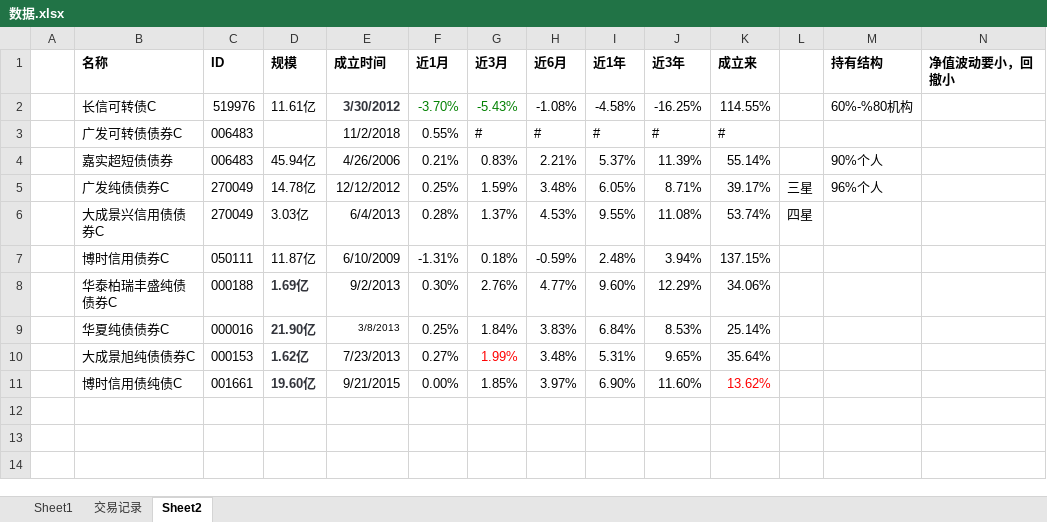
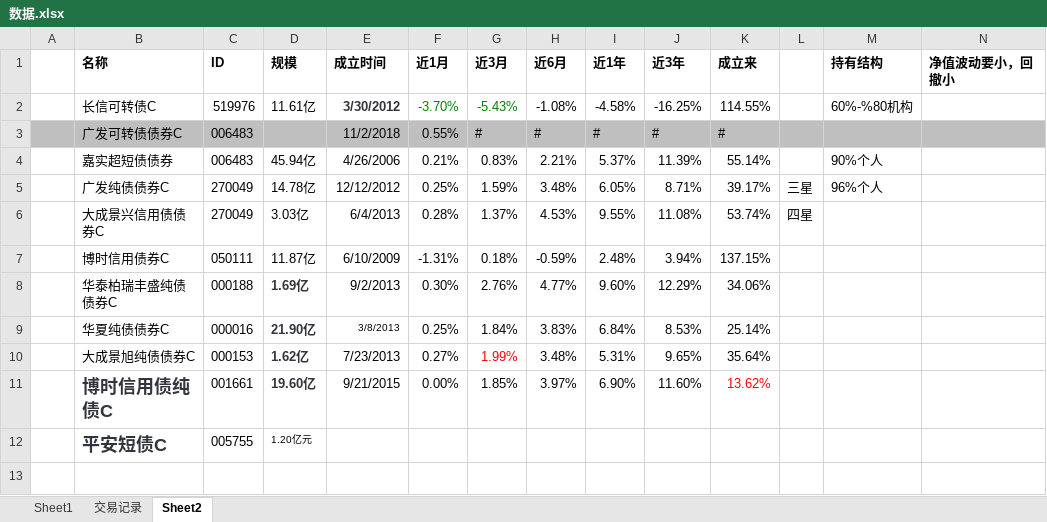
Before and after one commit to linking530/tushare, an Excel workbook: data/数据.xlsx, sheet Sheet2, drawn as a sheet; values as stored, in another font and other column widths than the file's, no borders; the diff names each change by its address in the sheet, - before the commit and + after, or states it on an @@ line.

Commit message:
11

```diff
--- a/data/数据.xlsx (sheet Sheet2)
+++ b/data/数据.xlsx (sheet Sheet2)
-A3:N3 fill: none
+A3:N3 fill: #BFBFBF
@@ B11 bold: off → on, text colour: black → #33353C, text size: larger @@
+row 12:  | 平安短债C | 005755 | 1.20亿元
+row 13:  | )
```
